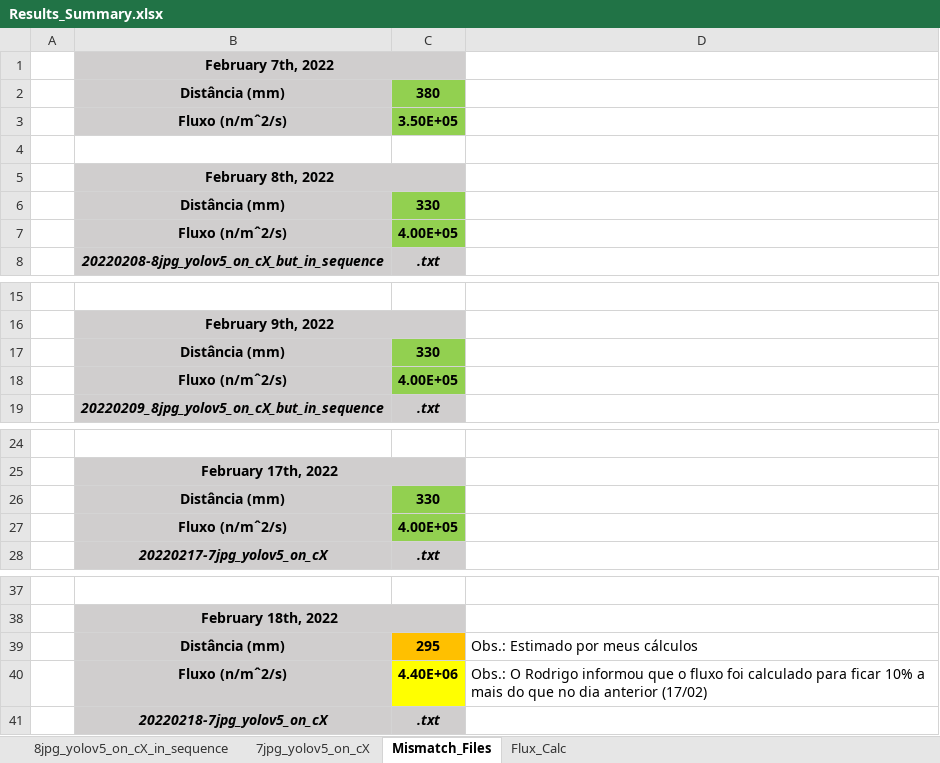
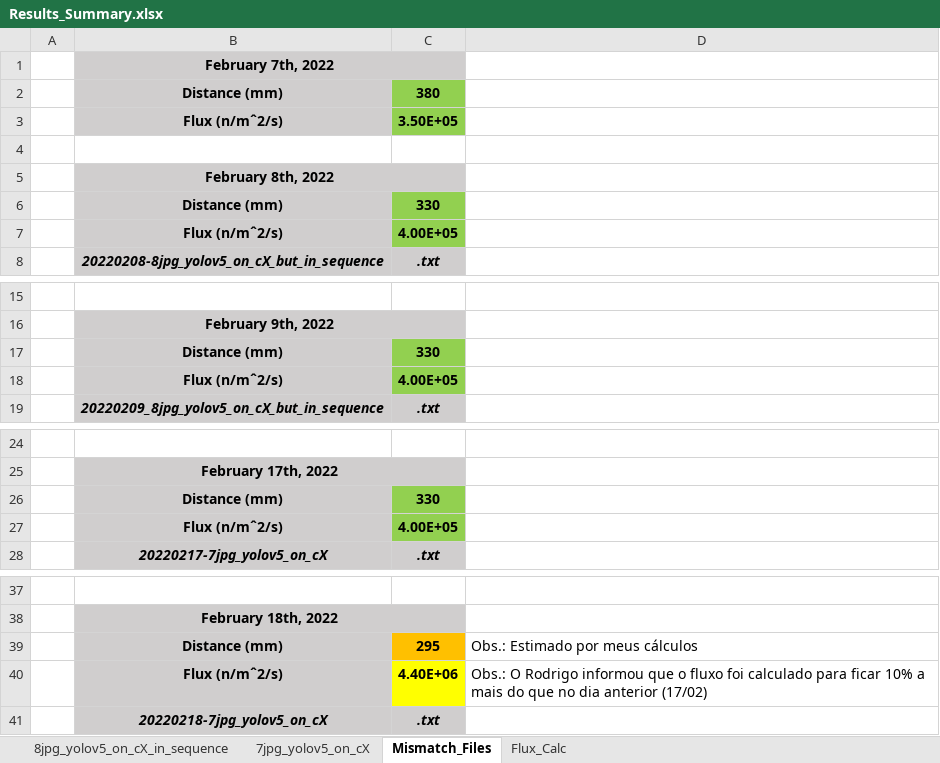
Before and after one commit to rafaelgaribotti/radiation_feb_22, an Excel workbook: Results_Summary.xlsx, sheet Mismatch_Files, drawn as a sheet; only a part is shown, gaps mark what is left out; values as stored, in another font and other column widths than the file's, no borders; the diff names each change by its address in the sheet, - before the commit and + after, or states it on an @@ line.

```diff
--- a/Results_Summary.xlsx (sheet Mismatch_Files)
+++ b/Results_Summary.xlsx (sheet Mismatch_Files)
-B2: Distância (mm)
+B2: Distance (mm)
-B3: Fluxo (n/mˆ2/s)
+B3: Flux (n/mˆ2/s)
-B6: Distância (mm)
+B6: Distance (mm)
-B7: Fluxo (n/mˆ2/s)
+B7: Flux (n/mˆ2/s)
-B17: Distância (mm)
+B17: Distance (mm)
-B18: Fluxo (n/mˆ2/s)
+B18: Flux (n/mˆ2/s)
-B26: Distância (mm)
+B26: Distance (mm)
-B27: Fluxo (n/mˆ2/s)
+B27: Flux (n/mˆ2/s)
-B39: Distância (mm)
+B39: Distance (mm)
-B40: Fluxo (n/mˆ2/s)
+B40: Flux (n/mˆ2/s)
```
Also changed, not shown: sheet 7jpg_yolov5_on_cX, sheet 8jpg_yolov5_on_cX_in_sequence, sheet Flux_Calc, formulas that keep their value.
